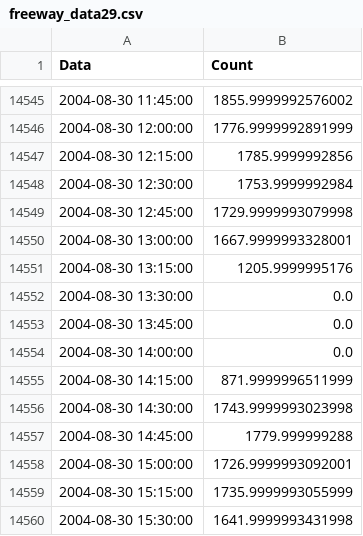
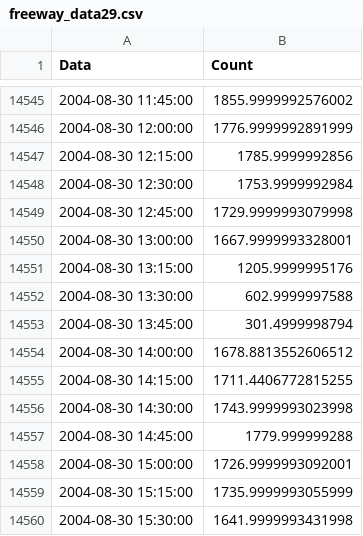
Before and after one commit to vasco0201/tese, a CSV file: freeway_data/freeway_data29.csv, drawn as a sheet; only a part is shown, gaps mark what is left out.

```diff
--- a/freeway_data/freeway_data29.csv
+++ b/freeway_data/freeway_data29.csv
@@ -14551,6 +14551,6 @@ Data,Count
 2004-08-30 13:15:00,1205.9999995176
-2004-08-30 13:30:00,0.0
-2004-08-30 13:45:00,0.0
-2004-08-30 14:00:00,0.0
-2004-08-30 14:15:00,871.9999996511999
+2004-08-30 13:30:00,602.9999997588
+2004-08-30 13:45:00,301.4999998794
+2004-08-30 14:00:00,1678.8813552606512
+2004-08-30 14:15:00,1711.4406772815255
 2004-08-30 14:30:00,1743.9999993023998
```
Also changed, not shown: freeway_data/freeway_data0.csv, freeway_data/freeway_data11.csv, 21 other files.
